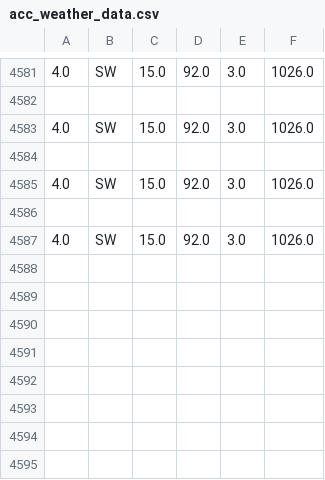
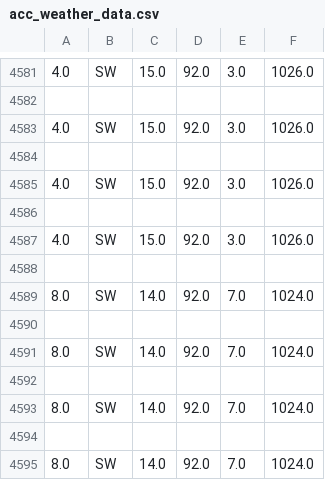
Before and after one commit to Mubeen31/live-weather-data-in-python-by-plotly-dash, a CSV file: acc_weather_data.csv, drawn as a sheet; only a part is shown, gaps mark what is left out.

```diff
--- a/acc_weather_data.csv
+++ b/acc_weather_data.csv
@@ -4587 +4587,9 @@
 4.0,SW,15.0,92.0,3.0,1026.0
+
+8.0,SW,14.0,92.0,7.0,1024.0
+
+8.0,SW,14.0,92.0,7.0,1024.0
+
+8.0,SW,14.0,92.0,7.0,1024.0
+
+8.0,SW,14.0,92.0,7.0,1024.0
```
Also changed, not shown: weather_data.csv.
